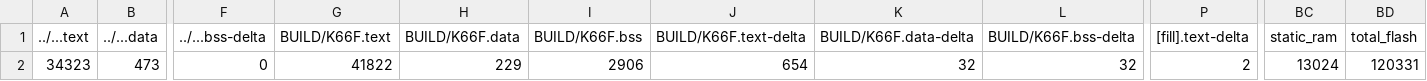
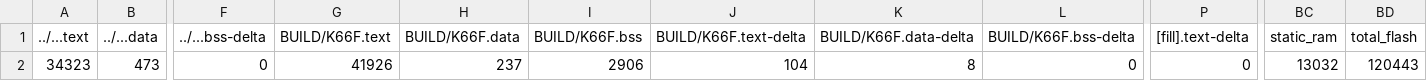
Before and after one commit to AndyLun/mbed07, a CSV file: src/model_deploy/BUILD/K66F/GCC_ARM-TFLITE/model_deploy_map.csv, drawn as a sheet; only a part is shown, gaps mark what is left out; the diff names each change by its address in the sheet, - before the commit and + after, or states it on an @@ line.

```diff
--- a/src/model_deploy/BUILD/K66F/GCC_ARM-TFLITE/model_deploy_map.csv
+++ b/src/model_deploy/BUILD/K66F/GCC_ARM-TFLITE/model_deploy_map.csv
-G2 (BUILD/K66F.text): 41822
+G2 (BUILD/K66F.text): 41926
-H2 (BUILD/K66F.data): 229
+H2 (BUILD/K66F.data): 237
-J2 (BUILD/K66F.text-delta): 654
+J2 (BUILD/K66F.text-delta): 104
-K2 (BUILD/K66F.data-delta): 32
+K2 (BUILD/K66F.data-delta): 8
-L2 (BUILD/K66F.bss-delta): 32
+L2 (BUILD/K66F.bss-delta): 0
-P2 ([fill].text-delta): 2
+P2 ([fill].text-delta): 0
-BC2 (static_ram): 13024
+BC2 (static_ram): 13032
-BD2 (total_flash): 120331
+BD2 (total_flash): 120443
```
Also changed, not shown: 11 other files.
